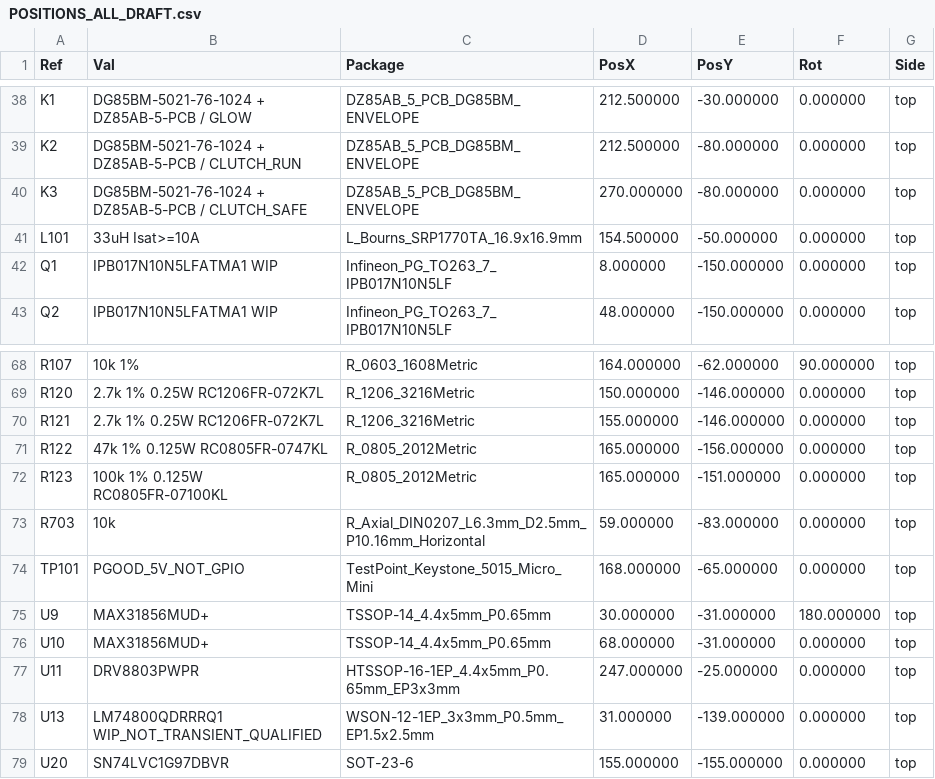
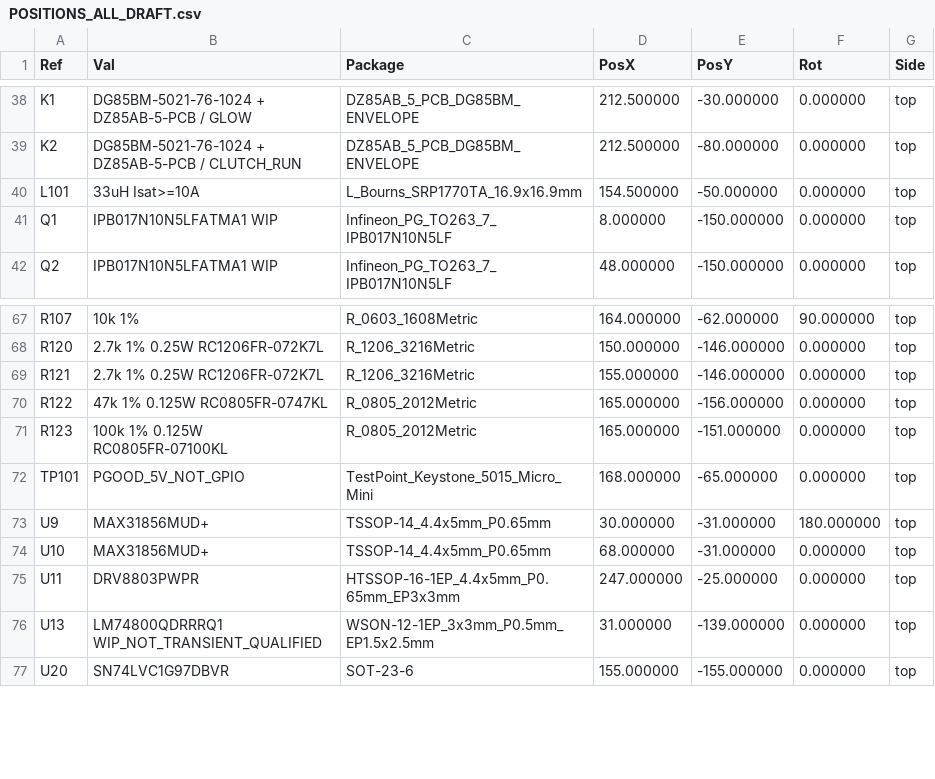
Before and after one commit to krolbot/sirokko-26201-controller, a CSV file: manufacturing/DRAFT_NOT_FOR_ORDER/placement/POSITIONS_ALL_DRAFT.csv, drawn as a sheet; only a part is shown, gaps mark what is left out.

```diff
--- a/manufacturing/DRAFT_NOT_FOR_ORDER/placement/POSITIONS_ALL_DRAFT.csv
+++ b/manufacturing/DRAFT_NOT_FOR_ORDER/placement/POSITIONS_ALL_DRAFT.csv
@@ -39,3 +39,2 @@ Ref,Val,Package,PosX,PosY,Rot,Side
 "K2","DG85BM-5021-76-1024 + DZ85AB-5-PCB / CLUTCH_RUN","DZ85AB_5_PCB_DG85BM_ENVELOPE",212.500000,-80.000000,0.000000,top
-"K3","DG85BM-5021-76-1024 + DZ85AB-5-PCB / CLUTCH_SAFE","DZ85AB_5_PCB_DG85BM_ENVELOPE",270.000000,-80.000000,0.000000,top
 "L101","33uH Isat>=10A","L_Bourns_SRP1770TA_16.9x16.9mm",154.500000,-50.000000,0.000000,top
@@ -72,3 +71,2 @@ Ref,Val,Package,PosX,PosY,Rot,Side
 "R123","100k 1% 0.125W RC0805FR-07100KL","R_0805_2012Metric",165.000000,-151.000000,0.000000,top
-"R703","10k","R_Axial_DIN0207_L6.3mm_D2.5mm_P10.16mm_Horizontal",59.000000,-83.000000,0.000000,top
 "TP101","PGOOD_5V_NOT_GPIO","TestPoint_Keystone_5015_Micro_Mini",168.000000,-65.000000,0.000000,top
```
Also changed, not shown: docs/BOM_DRAFT_NOT_FOR_ORDER.csv, docs/BOM_PURCHASE_DRAFT_NOT_FOR_ORDER.csv, 38 other files.
